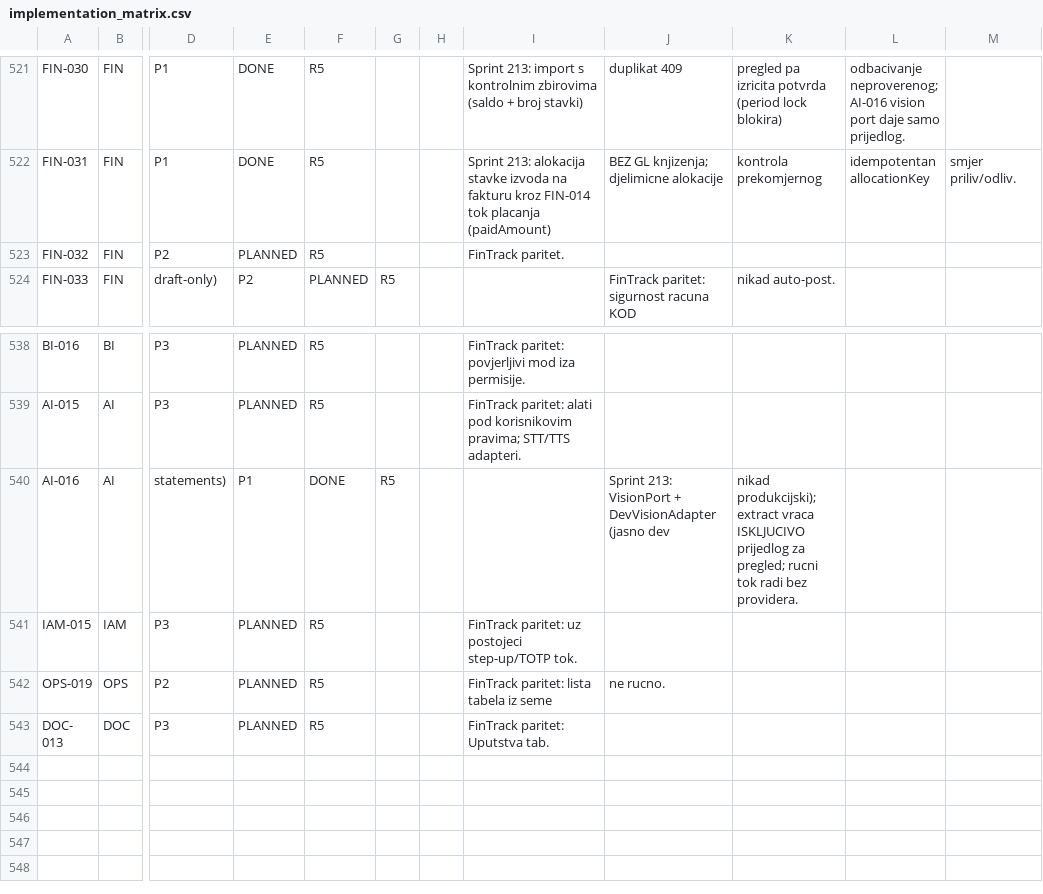
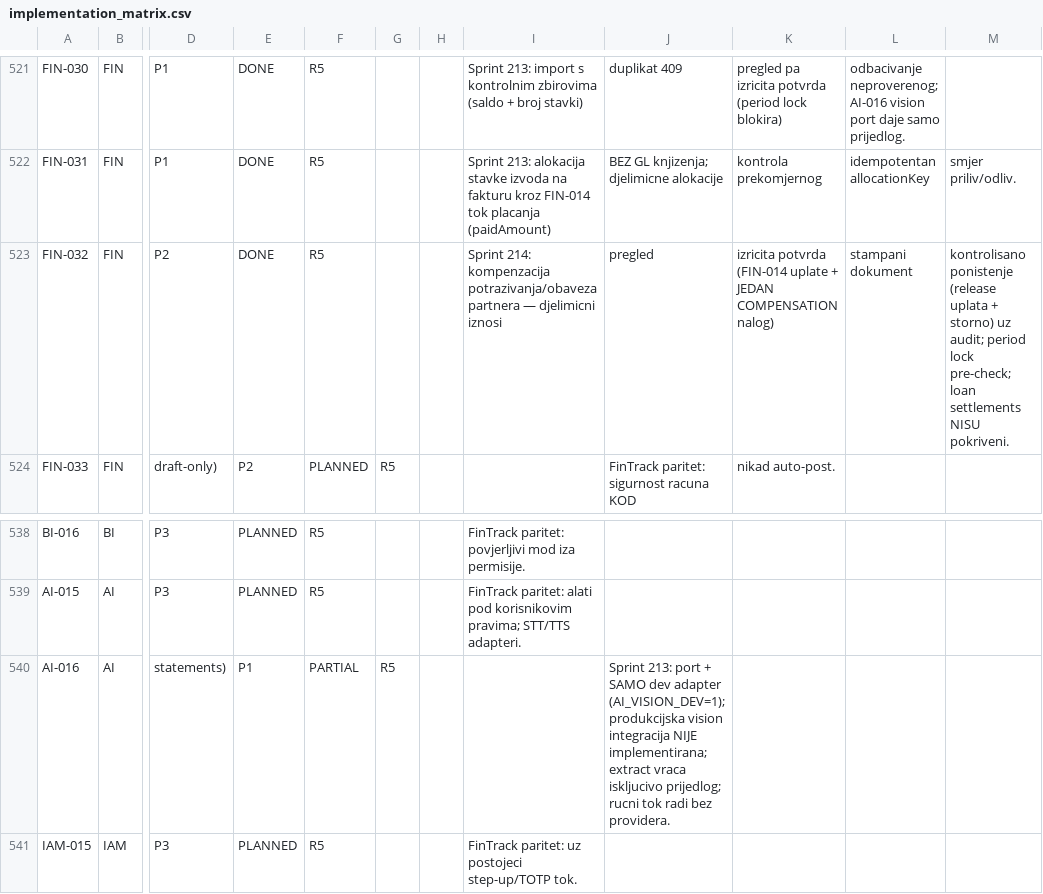
Before and after one commit to kenanbuss-sys/nexora, a CSV file: specs/implementation_matrix.csv, drawn as a sheet; only a part is shown, gaps mark what is left out; the shorter side is filled out with more unchanged rows; the diff names each change by its address in the sheet, - before the commit and + after, or states it on an @@ line.

```diff
--- a/specs/implementation_matrix.csv
+++ b/specs/implementation_matrix.csv
-E523: PLANNED
+E523: DONE
-I523: FinTrack paritet.
+I523: Sprint 214: kompenzacija potrazivanja/obaveza partnera — djelimicni iznosi
-J523: (empty)
+J523: pregled
-K523: (empty)
+K523: izricita potvrda (FIN-014 uplate + JEDAN COMPENSATION nalog)
-L523: (empty)
+L523: stampani dokument
-M523: (empty)
+M523: kontrolisano ponistenje (release uplata + storno) uz audit; period lock pre-check; loan settlements NISU pokriveni.
-F540: DONE
+F540: PARTIAL
-J540: Sprint 213: VisionPort + DevVisionAdapter (jasno dev
+J540: Sprint 213: port + SAMO dev adapter (AI_VISION_DEV=1); produkcijska vision integracija NIJE implementirana; extract vraca iskljucivo prijedlog; rucni tok radi bez providera.
-K540: nikad produkcijski); extract vraca ISKLJUCIVO prijedlog za pregled; rucni tok radi bez providera.
+K540: (empty)
```
Also changed, not shown: 20 other files.
